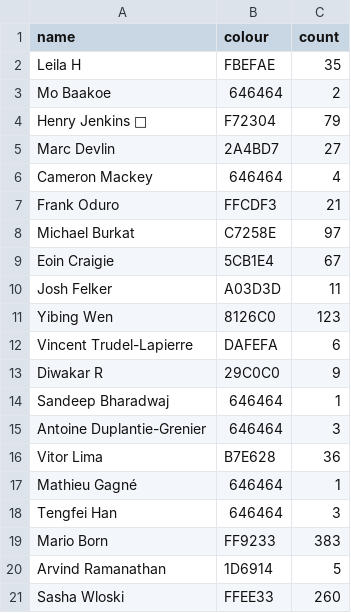
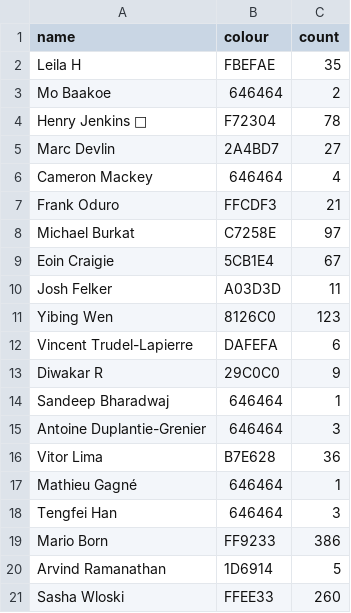
Before and after one commit to Josh2K/Josh2K.github.io, a CSV file: segmentcount.csv, drawn as a sheet.

```diff
--- a/segmentcount.csv
+++ b/segmentcount.csv
@@ -3,3 +3,3 @@ Leila H,FBEFAE,35
 Mo Baakoe,646464,2
-Henry Jenkins 🚀,F72304,79
+Henry Jenkins 🚀,F72304,78
 Marc Devlin,2A4BD7,27
@@ -18,3 +18,3 @@ Mathieu Gagné,646464,1
 Tengfei Han,646464,3
-Mario Born,FF9233,383
+Mario Born,FF9233,386
 Arvind Ramanathan,1D6914,5
```
Also changed, not shown: distance.csv, segmentcountovertime.csv, 9 other files.
